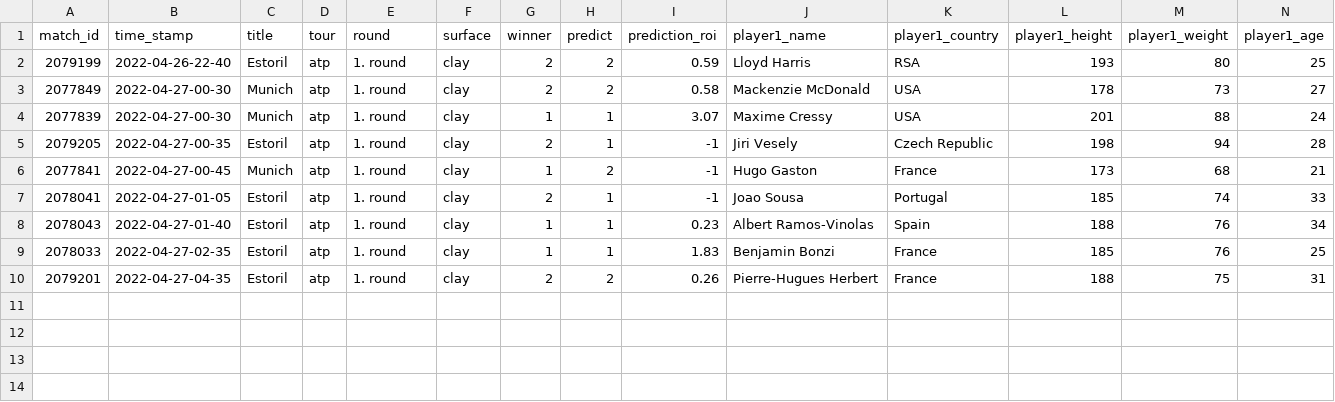
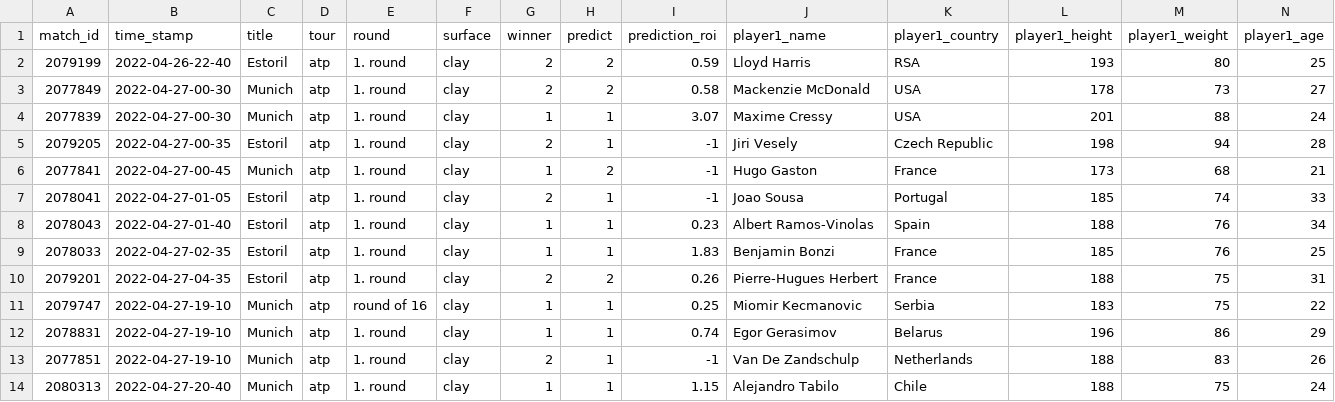
Before and after one commit to ebijun1007/tennis_major_tour_scraper, a CSV file: data/2022-04-26.csv, drawn as a sheet; only a part is shown; rows hold the shown columns only; the diff names each change by its address in the sheet, - before the commit and + after, or states it on an @@ line.

```diff
--- a/data/2022-04-26.csv
+++ b/data/2022-04-26.csv
+row 11: 2079747 | 2022-04-27-19-10 | Munich | atp | round of 16 | clay | 1 | 1 | 0.25 | Miomir Kecmanovic | Serbia | 183 | 75 | 22
+row 12: 2078831 | 2022-04-27-19-10 | Munich | atp | 1. round | clay | 1 | 1 | 0.74 | Egor Gerasimov | Belarus | 196 | 86 | 29
+row 13: 2077851 | 2022-04-27-19-10 | Munich | atp | 1. round | clay | 2 | 1 | -1 | Van De Zandschulp | Netherlands | 188 | 83 | 26
+row 14: 2080313 | 2022-04-27-20-40 | Munich | atp | 1. round | clay | 1 | 1 | 1.15 | Alejandro Tabilo | Chile | 188 | 75 | 24
```
Also changed, not shown: atp.csv, data/next_48_hours_match.csv, 2 other files.
